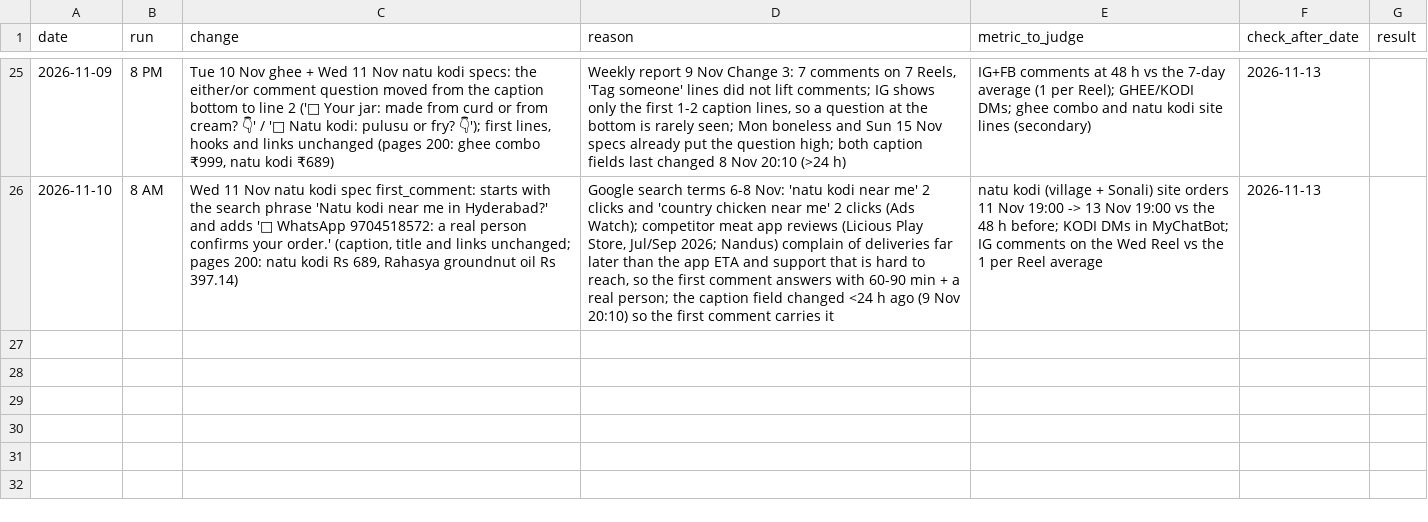
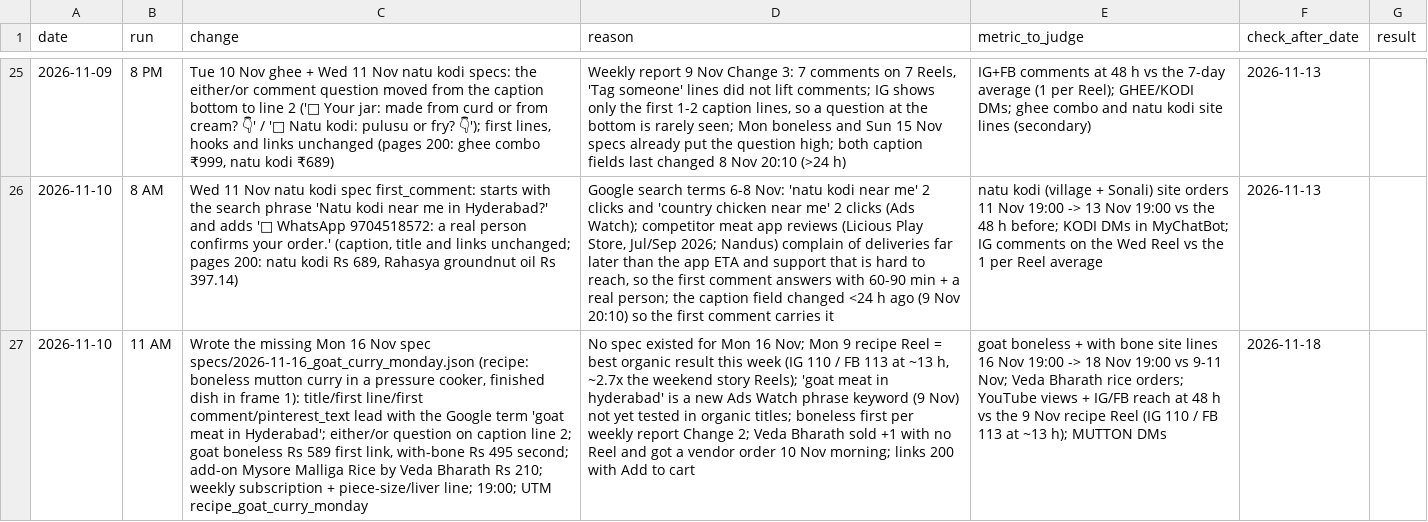
Before and after one commit to gjsgopi-dev/pureorganiczone-reels, a CSV file: insights/growth_tests.csv, drawn as a sheet; only a part is shown, gaps mark what is left out; the diff names each change by its address in the sheet, - before the commit and + after, or states it on an @@ line.

```diff
--- a/insights/growth_tests.csv
+++ b/insights/growth_tests.csv
+row 27: 2026-11-10 | 11 AM | Wrote the missing Mon 16 Nov spec specs/2026-11-16_goat_curry_monday.json (recipe: boneless mutton curry in a pressure cooker, finished dish in frame 1): title/first line/first comment/pinterest_text lead with the Google term 'goat meat in Hyderabad'; either/or question on caption line 2; goat boneless Rs 589 first link, with-bone Rs 495 second; add-on Mysore Malliga Rice by Veda Bharath Rs 210; weekly subscription + piece-size/liver line; 19:00; UTM recipe_goat_curry_monday | No spec existed for Mon 16 Nov; Mon 9 recipe Reel = best organic result this week (IG 110 / FB 113 at ~13 h, ~2.7x the weekend story Reels); 'goat meat in hyderabad' is a new Ads Watch phrase keyword (9 Nov) not yet tested in organic titles; boneless first per weekly report Change 2; Veda Bharath sold +1 with no Reel and got a vendor order 10 Nov morning; links 200 with Add to cart | goat boneless + with bone site lines 16 Nov 19:00 -> 18 Nov 19:00 vs 9-11 Nov; Veda Bharath rice orders; YouTube views + IG/FB reach at 48 h vs the 9 Nov recipe Reel (IG 110 / FB 113 at ~13 h); MUTTON DMs | 2026-11-18
```
Also changed, not shown: insights/customer_feedback.csv, 2 other files.
